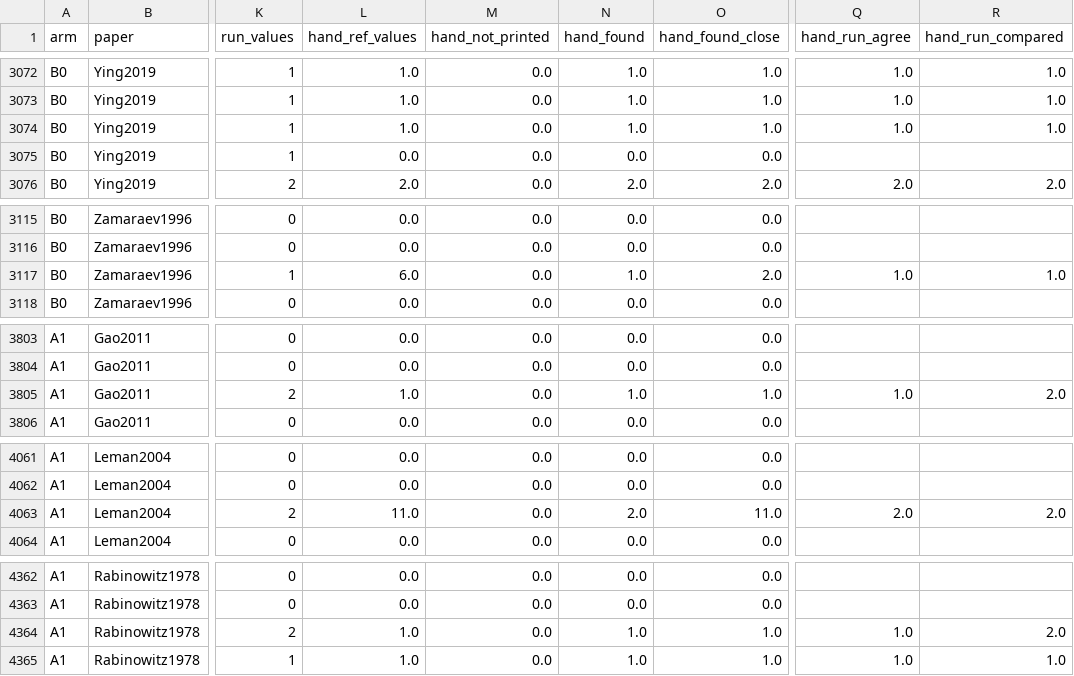
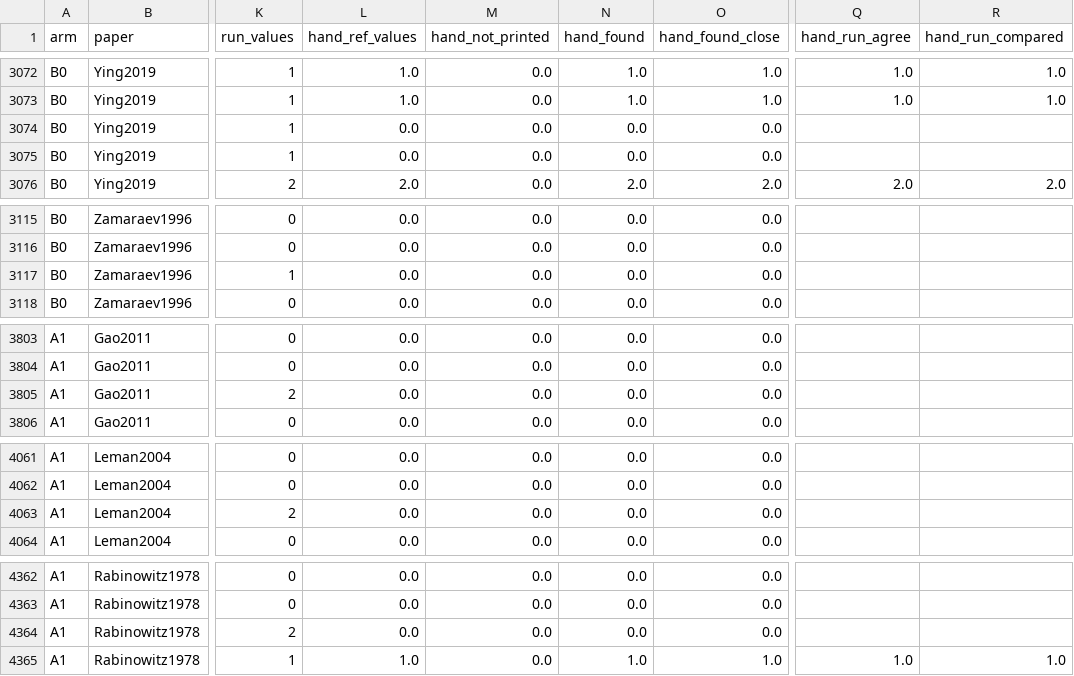
Before and after one commit to mmuscalli/Parameter-Parser, a CSV file: eval/controlled_test_2026-11/run_20261125/per_paper_column.csv, drawn as a sheet; only a part is shown, gaps mark what is left out; the diff covers the shown part only; the diff names each change by its address in the sheet, - before the commit and + after, or states it on an @@ line.

```diff
--- a/eval/controlled_test_2026-11/run_20261125/per_paper_column.csv
+++ b/eval/controlled_test_2026-11/run_20261125/per_paper_column.csv
-L3074 (hand_ref_values): 1.0
+L3074 (hand_ref_values): 0.0
-N3074 (hand_found): 1.0
+N3074 (hand_found): 0.0
-O3074 (hand_found_close): 1.0
+O3074 (hand_found_close): 0.0
-Q3074 (hand_run_agree): 1.0
+Q3074 (hand_run_agree): (empty)
-R3074 (hand_run_compared): 1.0
+R3074 (hand_run_compared): (empty)
-L3117 (hand_ref_values): 6.0
+L3117 (hand_ref_values): 0.0
-N3117 (hand_found): 1.0
+N3117 (hand_found): 0.0
-O3117 (hand_found_close): 2.0
+O3117 (hand_found_close): 0.0
-Q3117 (hand_run_agree): 1.0
+Q3117 (hand_run_agree): (empty)
-R3117 (hand_run_compared): 1.0
+R3117 (hand_run_compared): (empty)
-L3805 (hand_ref_values): 1.0
+L3805 (hand_ref_values): 0.0
-N3805 (hand_found): 1.0
+N3805 (hand_found): 0.0
-O3805 (hand_found_close): 1.0
+O3805 (hand_found_close): 0.0
-Q3805 (hand_run_agree): 1.0
+Q3805 (hand_run_agree): (empty)
-R3805 (hand_run_compared): 2.0
+R3805 (hand_run_compared): (empty)
-L4063 (hand_ref_values): 11.0
+L4063 (hand_ref_values): 0.0
-N4063 (hand_found): 2.0
+N4063 (hand_found): 0.0
-O4063 (hand_found_close): 11.0
+O4063 (hand_found_close): 0.0
-Q4063 (hand_run_agree): 2.0
+Q4063 (hand_run_agree): (empty)
-R4063 (hand_run_compared): 2.0
+R4063 (hand_run_compared): (empty)
-L4364 (hand_ref_values): 1.0
+L4364 (hand_ref_values): 0.0
-N4364 (hand_found): 1.0
+N4364 (hand_found): 0.0
-O4364 (hand_found_close): 1.0
+O4364 (hand_found_close): 0.0
-Q4364 (hand_run_agree): 1.0
+Q4364 (hand_run_agree): (empty)
-R4364 (hand_run_compared): 2.0
+R4364 (hand_run_compared): (empty)
```
Also changed, not shown: 151 edited cells elsewhere in this file, eval/controlled_test_2026-11/run_20261125/per_column.csv, 19 other files.
